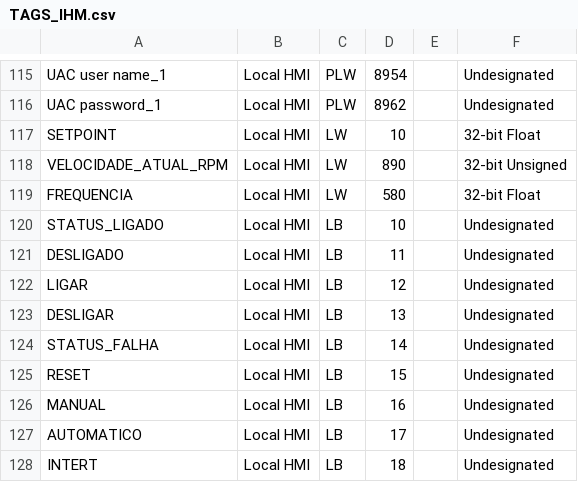
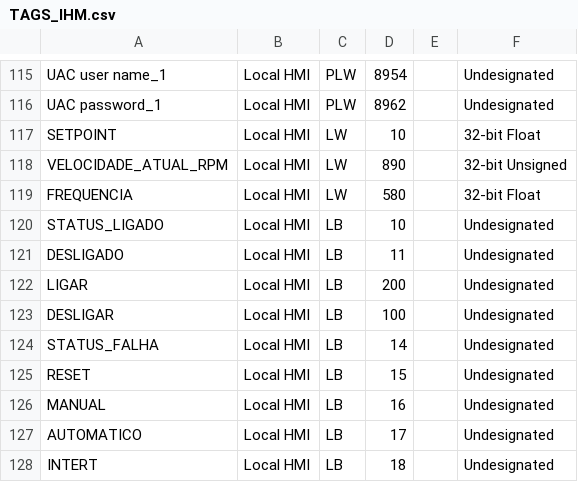
Before and after one commit to juliosfro/weintek, a CSV file: Popup/TAGS_IHM.csv, drawn as a sheet; only a part is shown, gaps mark what is left out.

Commit message:
Atualiza enderecos locais da IHM

```diff
--- a/Popup/TAGS_IHM.csv
+++ b/Popup/TAGS_IHM.csv
@@ -121,4 +121,4 @@ STATUS_LIGADO,Local HMI,LB,10,,Undesignated
 DESLIGADO,Local HMI,LB,11,,Undesignated
-LIGAR,Local HMI,LB,12,,Undesignated
-DESLIGAR,Local HMI,LB,13,,Undesignated
+LIGAR,Local HMI,LB,200,,Undesignated
+DESLIGAR,Local HMI,LB,100,,Undesignated
 STATUS_FALHA,Local HMI,LB,14,,Undesignated
```
